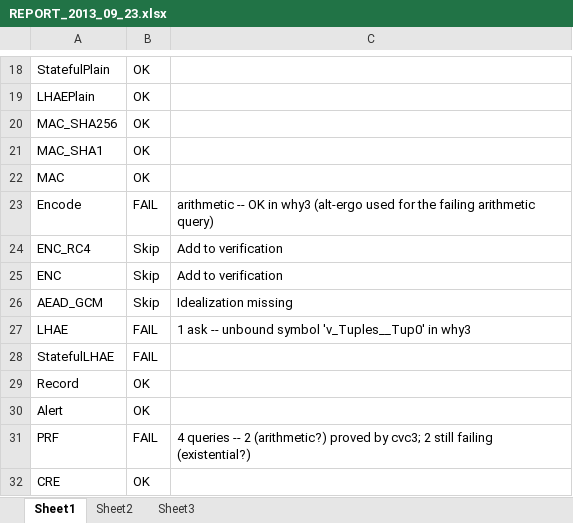
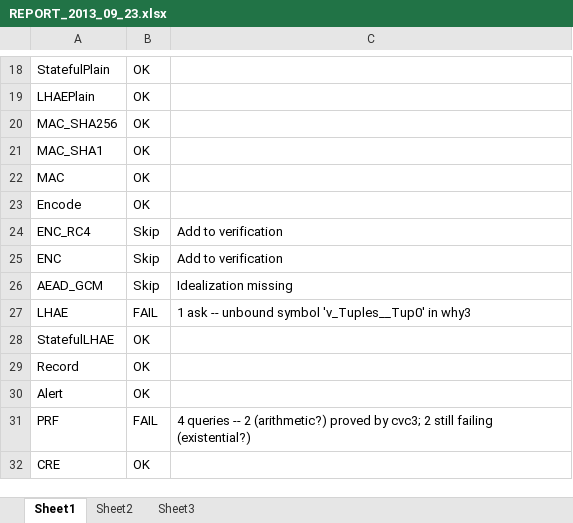
Before and after one commit to fournet/mitls-f7, an Excel workbook: lib/REPORT_2013_09_23.xlsx, sheet Sheet1, drawn as a sheet; only a part is shown, gaps mark what is left out; values as stored, in another font and other column widths than the file's, no borders; the diff names each change by its address in the sheet, - before the commit and + after, or states it on an @@ line.

Commit message:
- Add a missing ask in AppFragment to let readOne in Dispatch typecheck - Update the report: Encode and StatefulLHAE are typechecking

```diff
--- a/lib/REPORT_2013_09_23.xlsx (sheet Sheet1)
+++ b/lib/REPORT_2013_09_23.xlsx (sheet Sheet1)
-B23: FAIL
+B23: OK
-C23: arithmetic -- OK in why3 (alt-ergo used for the failing arithmetic query)
+C23: (empty)
-B28: FAIL
+B28: OK
```
Also changed, not shown: 5 other files.
